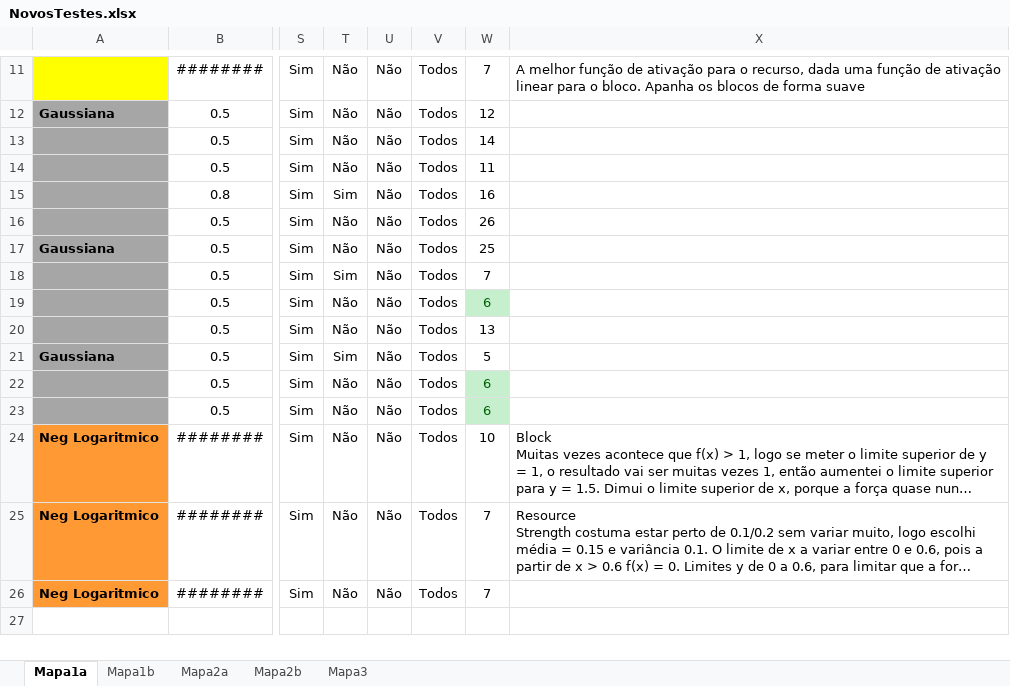
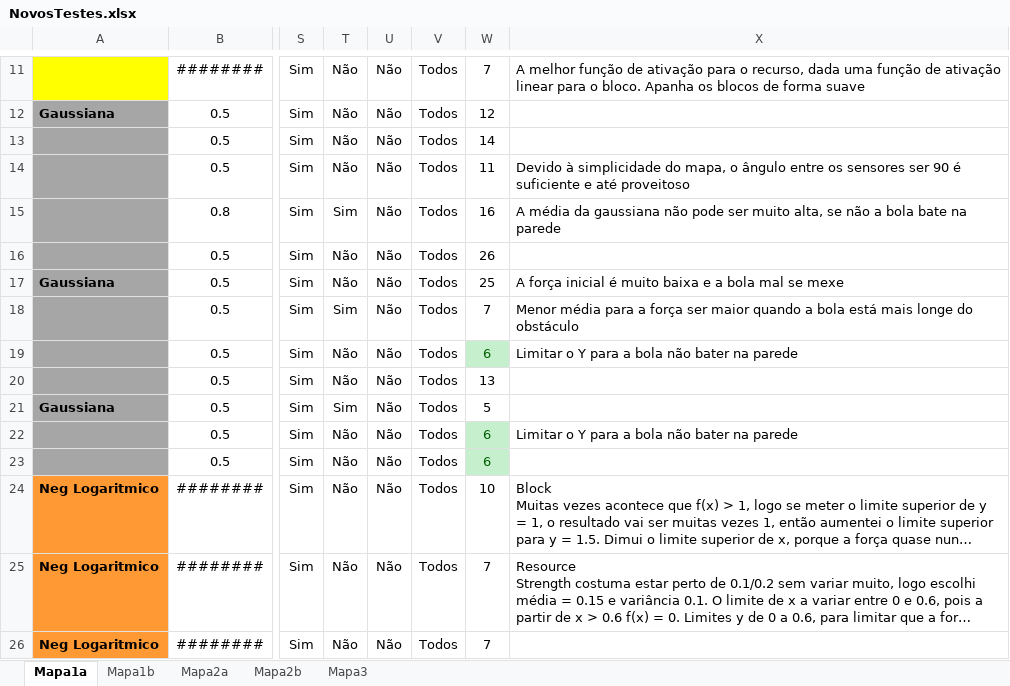
Before and after one commit to amserra/University-Introduction_to_AI, an Excel workbook: NovosTestes.xlsx, sheet Mapa1a, drawn as a sheet; only a part is shown, gaps mark what is left out; the shorter side is filled out with more unchanged rows; long unchanged cells end in …; values as stored, in another font and other column widths than the file's, no borders; the diff names each change by its address in the sheet, - before the commit and + after, or states it on an @@ line.

```diff
--- a/NovosTestes.xlsx (sheet Mapa1a)
+++ b/NovosTestes.xlsx (sheet Mapa1a)
-X14: (empty)
+X14: Devido à simplicidade do mapa, o ângulo entre os sensores ser 90 é suficiente e até proveitoso
-X15: (empty)
+X15: A média da gaussiana não pode ser muito alta, se não a bola bate na parede
-X17: (empty)
+X17: A força inicial é muito baixa e a bola mal se mexe
-X18: (empty)
+X18: Menor média para a força ser maior quando a bola está mais longe do obstáculo
-X19: (empty)
+X19: Limitar o Y para a bola não bater na parede
-X22: (empty)
+X22: Limitar o Y para a bola não bater na parede
```
Also changed, not shown: sheet Mapa1b, sheet Mapa2b.
